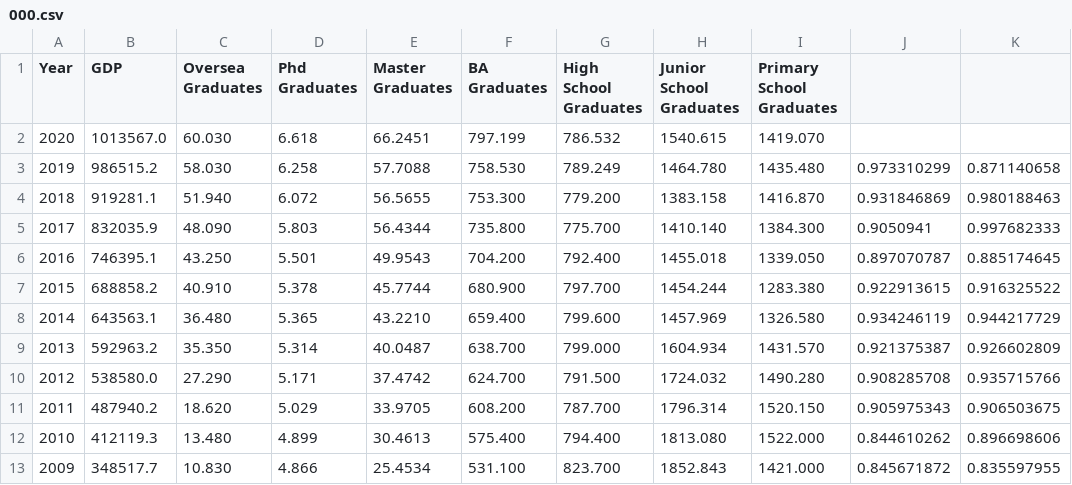
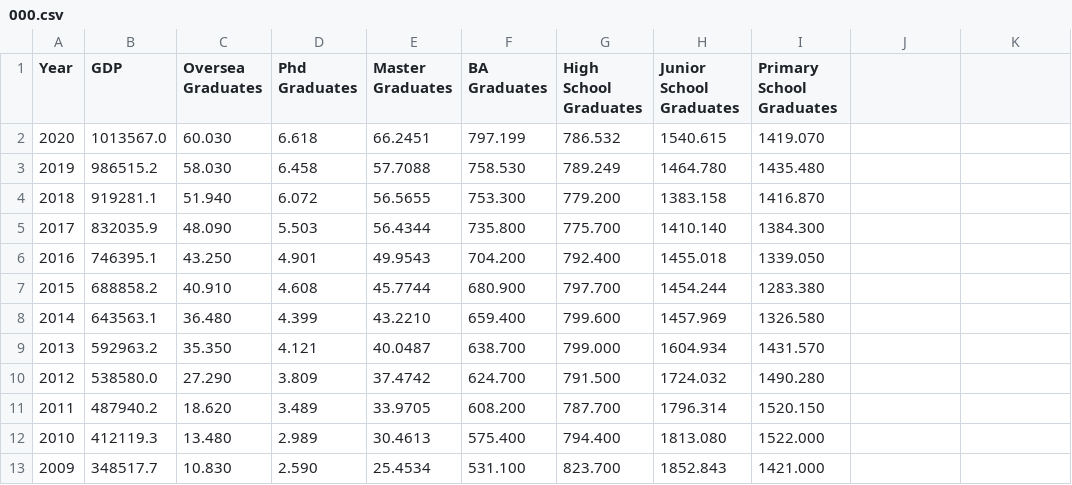
Before and after one commit to Mia0000000000001/text-file, a CSV file: 000.csv, drawn as a sheet; only a part is shown; the diff covers the shown part only.

Commit message:
Add files via upload

```diff
--- a/000.csv
+++ b/000.csv
@@ -3,11 +3,11 @@
-2019,986515.2 ,58.030 ,6.258 ,57.7088 ,758.530 ,789.249 ,1464.780 ,1435.480 ,0.973310299,0.871140658
-2018,919281.1 ,51.940 ,6.072 ,56.5655 ,753.300 ,779.200 ,1383.158 ,1416.870 ,0.931846869,0.980188463
-2017,832035.9 ,48.090 ,5.803 ,56.4344 ,735.800 ,775.700 ,1410.140 ,1384.300 ,0.9050941,0.997682333
-2016,746395.1 ,43.250 ,5.501 ,49.9543 ,704.200 ,792.400 ,1455.018 ,1339.050 ,0.897070787,0.885174645
-2015,688858.2 ,40.910 ,5.378 ,45.7744 ,680.900 ,797.700 ,1454.244 ,1283.380 ,0.922913615,0.916325522
-2014,643563.1 ,36.480 ,5.365 ,43.2210 ,659.400 ,799.600 ,1457.969 ,1326.580 ,0.934246119,0.944217729
-2013,592963.2 ,35.350 ,5.314 ,40.0487 ,638.700 ,799.000 ,1604.934 ,1431.570 ,0.921375387,0.926602809
-2012,538580.0 ,27.290 ,5.171 ,37.4742 ,624.700 ,791.500 ,1724.032 ,1490.280 ,0.908285708,0.935715766
-2011,487940.2 ,18.620 ,5.029 ,33.9705 ,608.200 ,787.700 ,1796.314 ,1520.150 ,0.905975343,0.906503675
-2010,412119.3 ,13.480 ,4.899 ,30.4613 ,575.400 ,794.400 ,1813.080 ,1522.000 ,0.844610262,0.896698606
-2009,348517.7 ,10.830 ,4.866 ,25.4534 ,531.100 ,823.700 ,1852.843 ,1421.000 ,0.845671872,0.835597955
+2019,986515.2 ,58.030 ,6.458 ,57.7088 ,758.530 ,789.249 ,1464.780 ,1435.480
+2018,919281.1 ,51.940 ,6.072 ,56.5655 ,753.300 ,779.200 ,1383.158 ,1416.870
+2017,832035.9 ,48.090 ,5.503 ,56.4344 ,735.800 ,775.700 ,1410.140 ,1384.300
+2016,746395.1 ,43.250 ,4.901 ,49.9543 ,704.200 ,792.400 ,1455.018 ,1339.050
+2015,688858.2 ,40.910 ,4.608 ,45.7744 ,680.900 ,797.700 ,1454.244 ,1283.380
+2014,643563.1 ,36.480 ,4.399 ,43.2210 ,659.400 ,799.600 ,1457.969 ,1326.580
+2013,592963.2 ,35.350 ,4.121 ,40.0487 ,638.700 ,799.000 ,1604.934 ,1431.570
+2012,538580.0 ,27.290 ,3.809 ,37.4742 ,624.700 ,791.500 ,1724.032 ,1490.280
+2011,487940.2 ,18.620 ,3.489 ,33.9705 ,608.200 ,787.700 ,1796.314 ,1520.150
+2010,412119.3 ,13.480 ,2.989 ,30.4613 ,575.400 ,794.400 ,1813.080 ,1522.000
+2009,348517.7 ,10.830 ,2.590 ,25.4534 ,531.100 ,823.700 ,1852.843 ,1421.000
```
Also changed, not shown: 112 edited cells elsewhere in this file.
